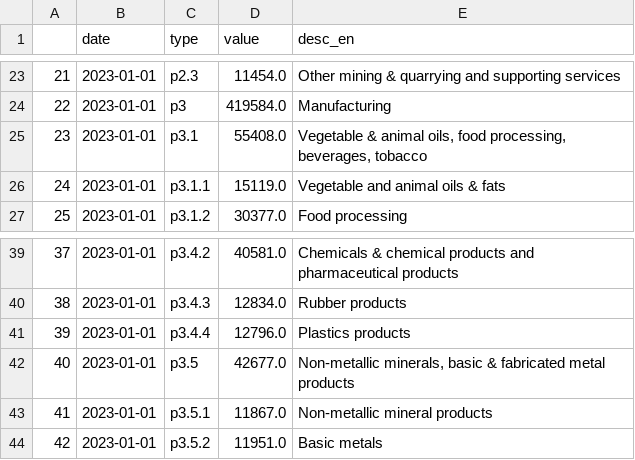
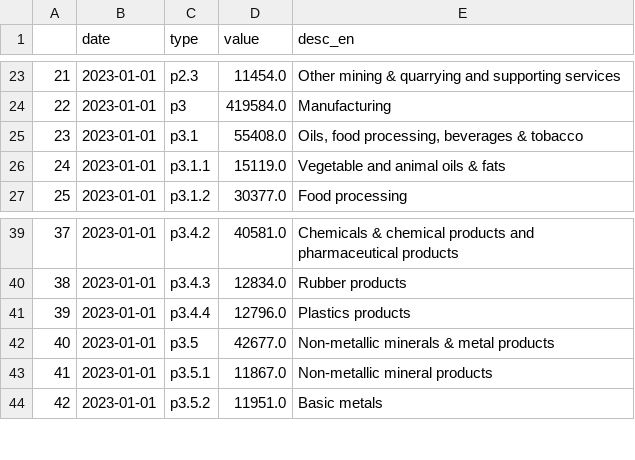
Before and after one commit to TanJiunKoon/FIT3179-A2, a CSV file: data/zoomable_gdp_data.csv, drawn as a sheet; only a part is shown, gaps mark what is left out.

Commit message:
Tooltip update for d3.js libraries code, and zoomable dataset update, bump chart dimension update.

```diff
--- a/data/zoomable_gdp_data.csv
+++ b/data/zoomable_gdp_data.csv
@@ -24,3 +24,3 @@
 22,2023-01-01,p3,419584.0,Manufacturing
-23,2023-01-01,p3.1,55408.0,"Vegetable & animal oils, food processing, beverages, tobacco"
+23,2023-01-01,p3.1,55408.0,"Oils, food processing, beverages & tobacco"
 24,2023-01-01,p3.1.1,15119.0,Vegetable and animal oils & fats
@@ -41,3 +41,3 @@
 39,2023-01-01,p3.4.4,12796.0,Plastics products
-40,2023-01-01,p3.5,42677.0,"Non-metallic minerals, basic & fabricated metal products"
+40,2023-01-01,p3.5,42677.0,"Non-metallic minerals & metal products"
 41,2023-01-01,p3.5.1,11867.0,Non-metallic mineral products
```
Also changed, not shown: 4 other files.
